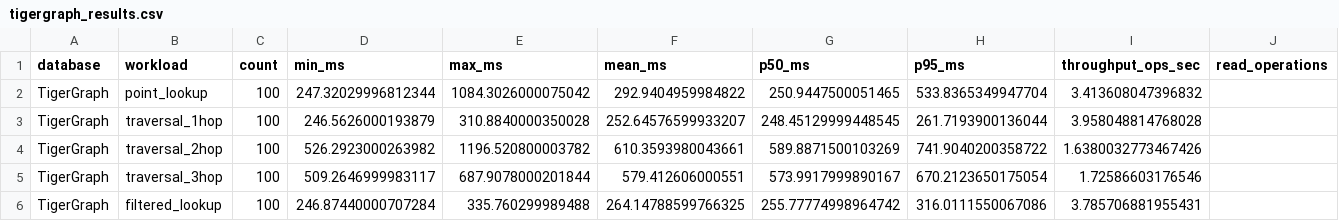
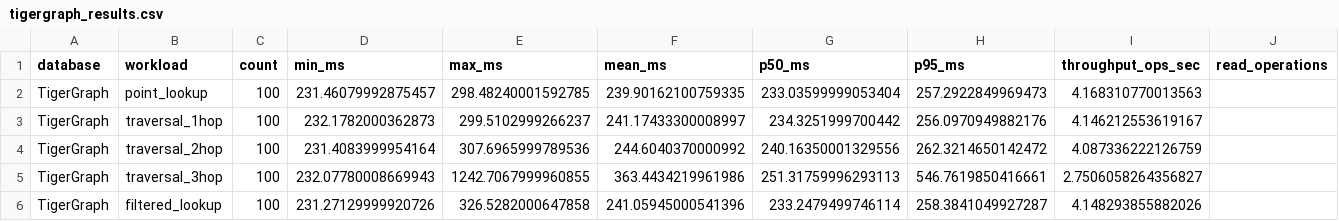
Before and after one commit to ShaikAlm9s/cognodb-benchmark, a CSV file: results/tigergraph_results.csv, drawn as a sheet; only a part is shown; the diff covers the shown part only; the diff names each change by its address in the sheet, - before the commit and + after, or states it on an @@ line.

Commit message:
Finalize TigerGraph benchmark results

```diff
--- a/results/tigergraph_results.csv
+++ b/results/tigergraph_results.csv
-D2 (min_ms): 247.32029996812344
+D2 (min_ms): 231.46079992875457
-E2 (max_ms): 1084.3026000075042
+E2 (max_ms): 298.48240001592785
-F2 (mean_ms): 292.9404959984822
+F2 (mean_ms): 239.90162100759335
-G2 (p50_ms): 250.9447500051465
+G2 (p50_ms): 233.03599999053404
-H2 (p95_ms): 533.8365349947704
+H2 (p95_ms): 257.2922849969473
-I2 (throughput_ops_sec): 3.413608047396832
+I2 (throughput_ops_sec): 4.168310770013563
-D3 (min_ms): 246.5626000193879
+D3 (min_ms): 232.1782000362873
-E3 (max_ms): 310.8840000350028
+E3 (max_ms): 299.5102999266237
-F3 (mean_ms): 252.64576599933207
+F3 (mean_ms): 241.17433300008997
-G3 (p50_ms): 248.45129999448545
+G3 (p50_ms): 234.3251999700442
-H3 (p95_ms): 261.7193900136044
+H3 (p95_ms): 256.0970949882176
-I3 (throughput_ops_sec): 3.958048814768028
+I3 (throughput_ops_sec): 4.146212553619167
-D4 (min_ms): 526.2923000263982
+D4 (min_ms): 231.4083999954164
-E4 (max_ms): 1196.520800003782
+E4 (max_ms): 307.6965999789536
-F4 (mean_ms): 610.3593980043661
+F4 (mean_ms): 244.6040370000992
-G4 (p50_ms): 589.8871500103269
+G4 (p50_ms): 240.16350001329556
-H4 (p95_ms): 741.9040200358722
+H4 (p95_ms): 262.3214650142472
-I4 (throughput_ops_sec): 1.6380032773467426
+I4 (throughput_ops_sec): 4.087336222126759
-D5 (min_ms): 509.2646999983117
+D5 (min_ms): 232.07780008669943
-E5 (max_ms): 687.9078000201844
+E5 (max_ms): 1242.7067999960855
-F5 (mean_ms): 579.412606000551
+F5 (mean_ms): 363.4434219961986
-G5 (p50_ms): 573.9917999890167
+G5 (p50_ms): 251.31759996293113
-H5 (p95_ms): 670.2123650175054
+H5 (p95_ms): 546.7619850416661
-I5 (throughput_ops_sec): 1.72586603176546
+I5 (throughput_ops_sec): 2.7506058264356827
-D6 (min_ms): 246.87440000707284
+D6 (min_ms): 231.27129999920726
-E6 (max_ms): 335.760299989488
+E6 (max_ms): 326.5282000647858
-F6 (mean_ms): 264.14788599766325
+F6 (mean_ms): 241.05945000541396
-G6 (p50_ms): 255.77774998964742
+G6 (p50_ms): 233.2479499746114
-H6 (p95_ms): 316.0111550067086
+H6 (p95_ms): 258.3841049927287
-I6 (throughput_ops_sec): 3.785706881955431
+I6 (throughput_ops_sec): 4.148293855882026
```
Also changed, not shown: 12 edited cells elsewhere in this file, 2 other files.
